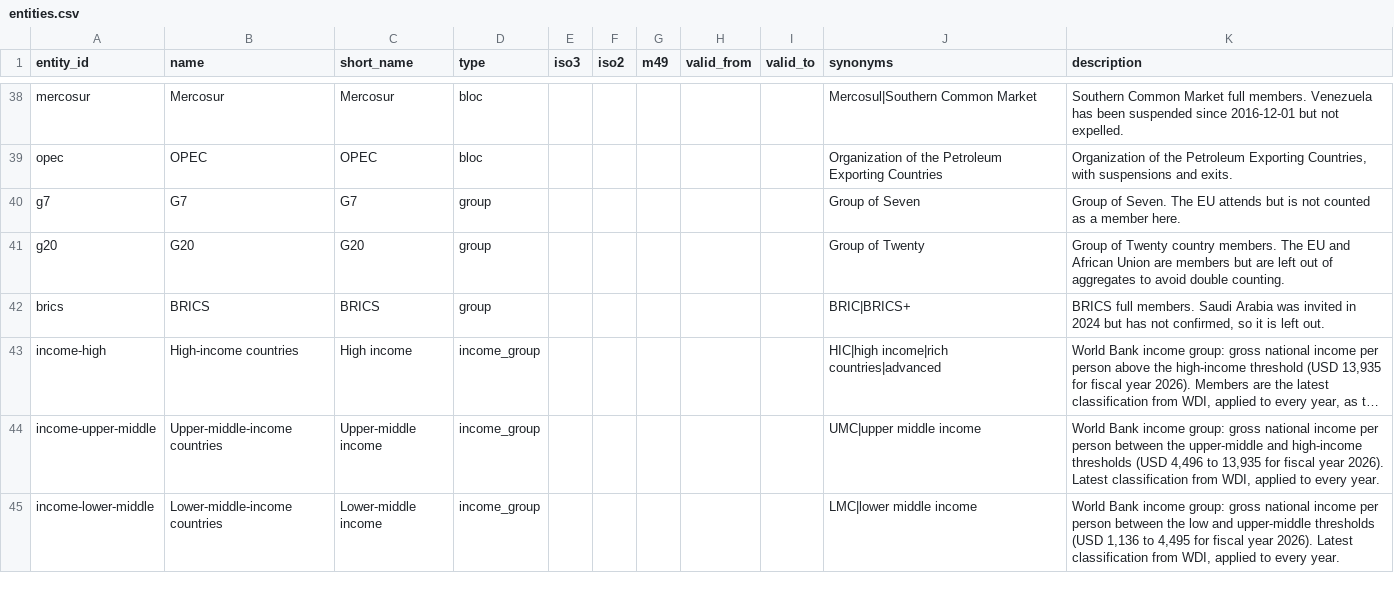
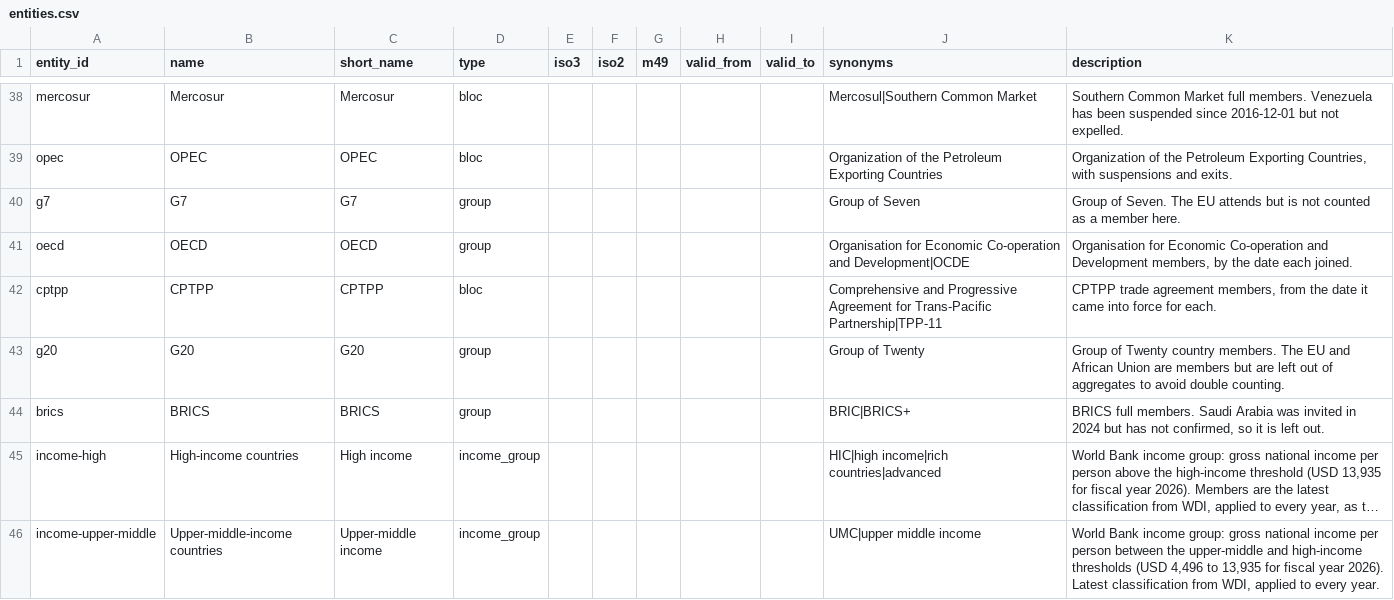
Before and after one commit to Nichevo/worldmodel, a CSV file: contract/worldmodel_contract/catalogues/entities.csv, drawn as a sheet; only a part is shown, gaps mark what is left out; the shorter side is filled out with more unchanged rows; long unchanged cells end in …; the diff names each change by its address in the sheet, - before the commit and + after, or states it on an @@ line.

```diff
--- a/contract/worldmodel_contract/catalogues/entities.csv
+++ b/contract/worldmodel_contract/catalogues/entities.csv
+row 41: oecd | OECD | OECD | group |  |  |  |  |  | Organisation for Economic Co-operation and Development|OCDE | Organisation for Economic Co-operation and Development members, by the date each joined.
+row 42: cptpp | CPTPP | CPTPP | bloc |  |  |  |  |  | Comprehensive and Progressive Agreement for Trans-Pacific Partnership|TPP-11 | CPTPP trade agreement members, from the date it came into force for each.
```
Also changed, not shown: contract/worldmodel_contract/catalogues/memberships.csv, 29 other files.
